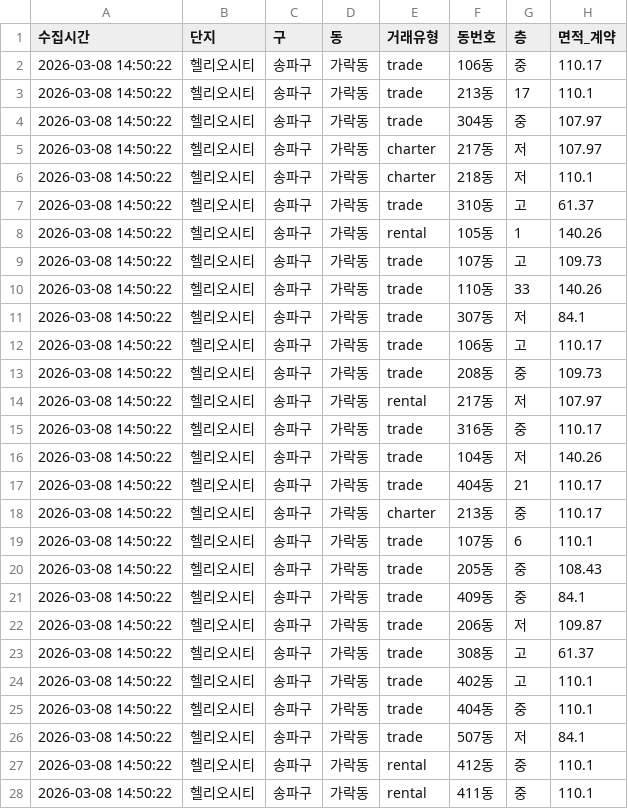
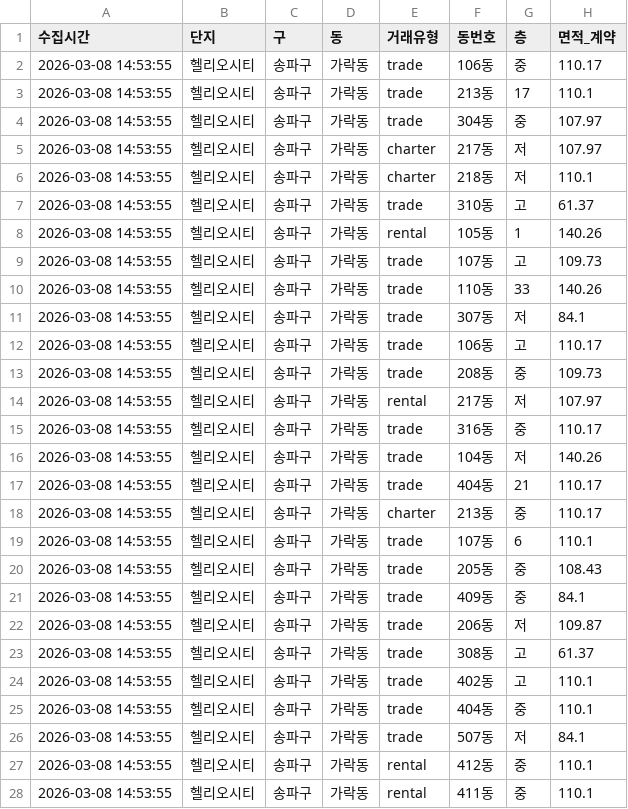
Before and after one commit to dayun3875-max/zigbang-crawler, a CSV file: helio_zigbang_20260308.csv, drawn as a sheet; only a part is shown; the diff covers the shown part only; the diff names each change by its address in the sheet, - before the commit and + after, or states it on an @@ line.

```diff
--- a/helio_zigbang_20260308.csv
+++ b/helio_zigbang_20260308.csv
-A2:A28 (수집시간): 2026-03-08 14:50:22
+A2:A28 (수집시간): 2026-03-08 14:53:55
```
Also changed, not shown: 79 edited cells elsewhere in this file.
